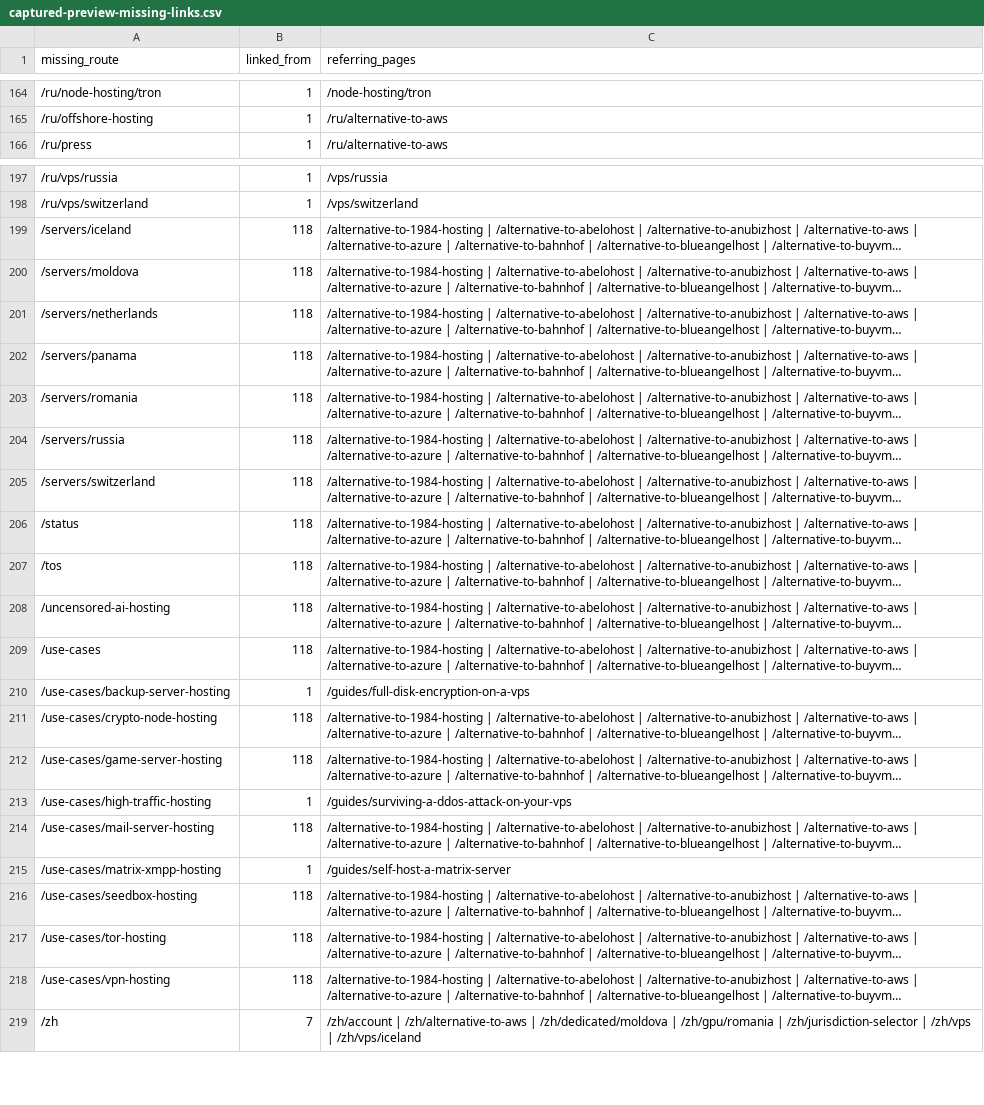
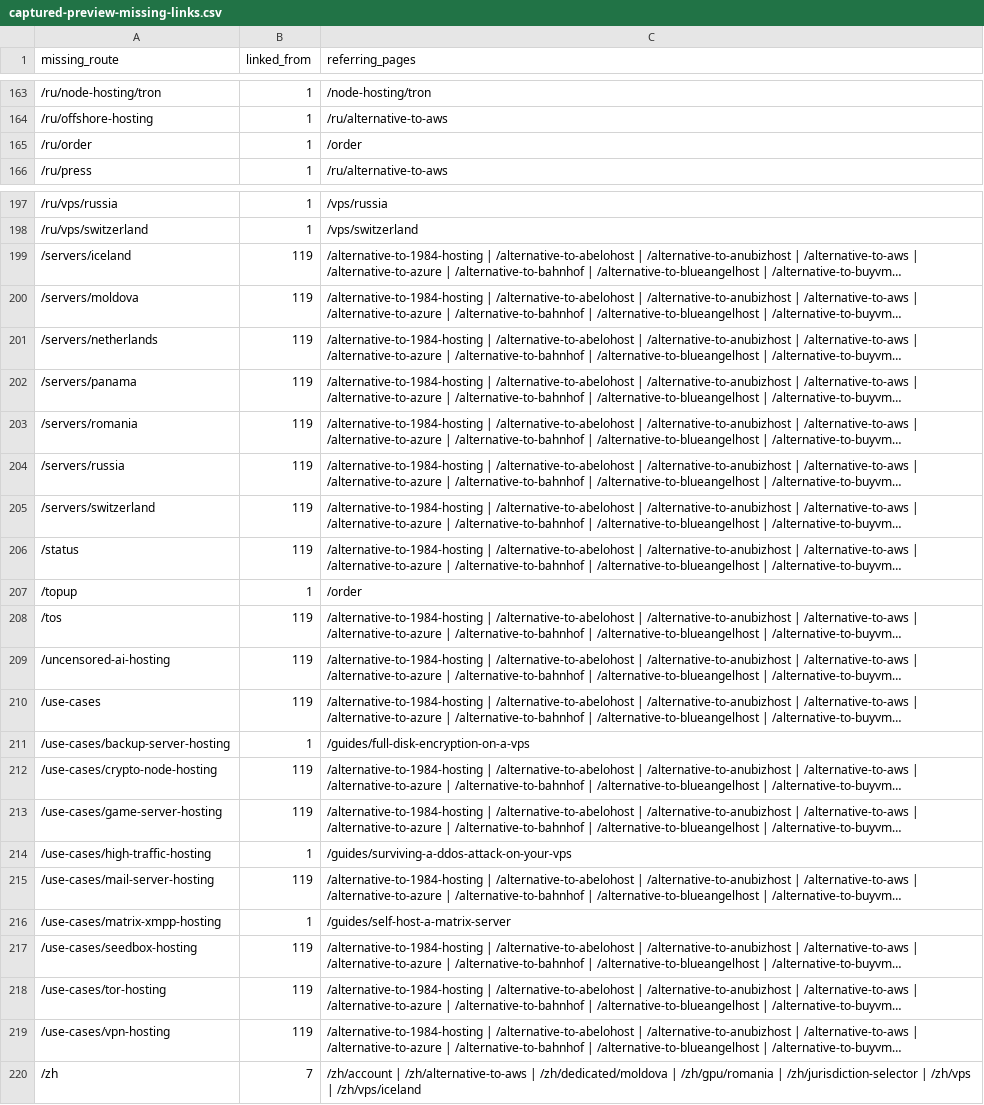
Before and after one commit to jill0010/NewVPS, a CSV file: reports/captured-preview-missing-links.csv, drawn as a sheet; only a part is shown, gaps mark what is left out; long unchanged cells end in …; addresses are those after the commit; the diff covers the shown part only; the diff names each change by its address in the sheet, - before the commit and + after, or states it on an @@ line.

```diff
--- a/reports/captured-preview-missing-links.csv
+++ b/reports/captured-preview-missing-links.csv
+row 165: /ru/order | 1 | /order
-B199:B206 (linked_from): 118
+B199:B206 (linked_from): 119
+row 207: /topup | 1 | /order
-B208:B210 (linked_from): 118
+B208:B210 (linked_from): 119
-B212:B213 (linked_from): 118
+B212:B213 (linked_from): 119
-B215 (linked_from): 118
+B215 (linked_from): 119
-B217:B219 (linked_from): 118
+B217:B219 (linked_from): 119
```
Also changed, not shown: 1 removed row and 34 edited cells elsewhere in this file.
